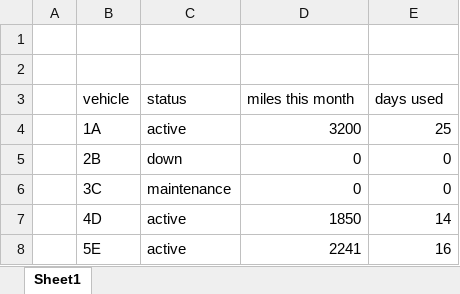
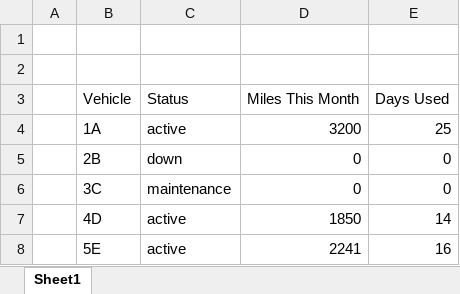
Before and after one commit to tzrence/jta-dashboard, an Excel workbook: fleet_data.xlsx, sheet Sheet1, drawn as a sheet; values as stored, in another font and other column widths than the file's, no borders; table styles not drawn; removed rows and columns are numbered as before the commit, all else as after; the diff names each change by its address in the sheet, - before the commit and + after, or states it on an @@ line.

Commit message:
Add files via upload

```diff
--- a/fleet_data.xlsx (sheet Sheet1)
+++ b/fleet_data.xlsx (sheet Sheet1)
-row 3:  | vehicle | status | miles this month | days used
+row 3:  | Vehicle | Status | Miles This Month | Days Used
```
